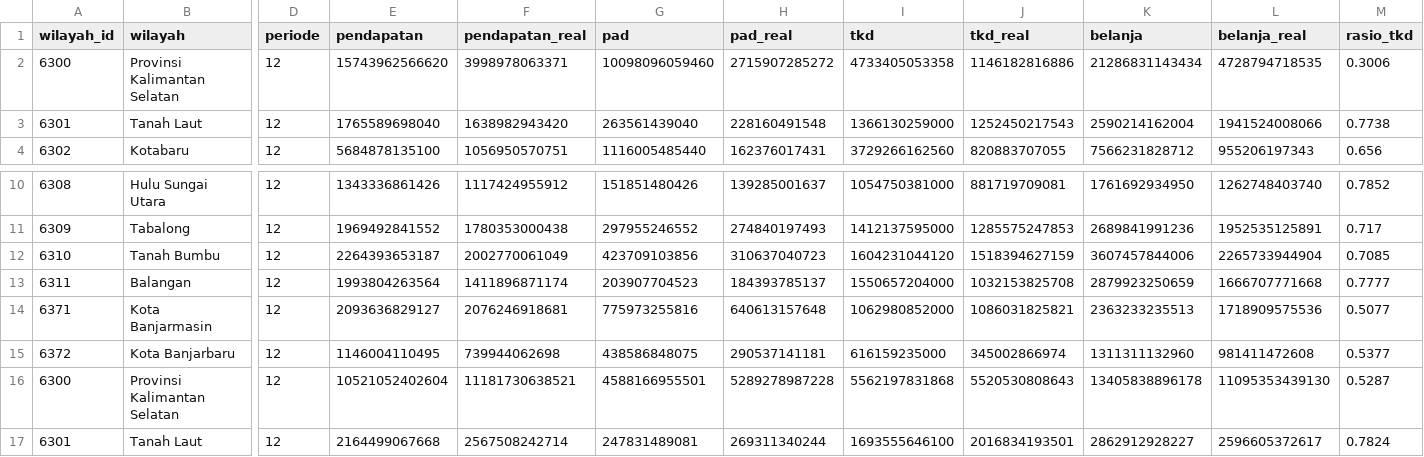
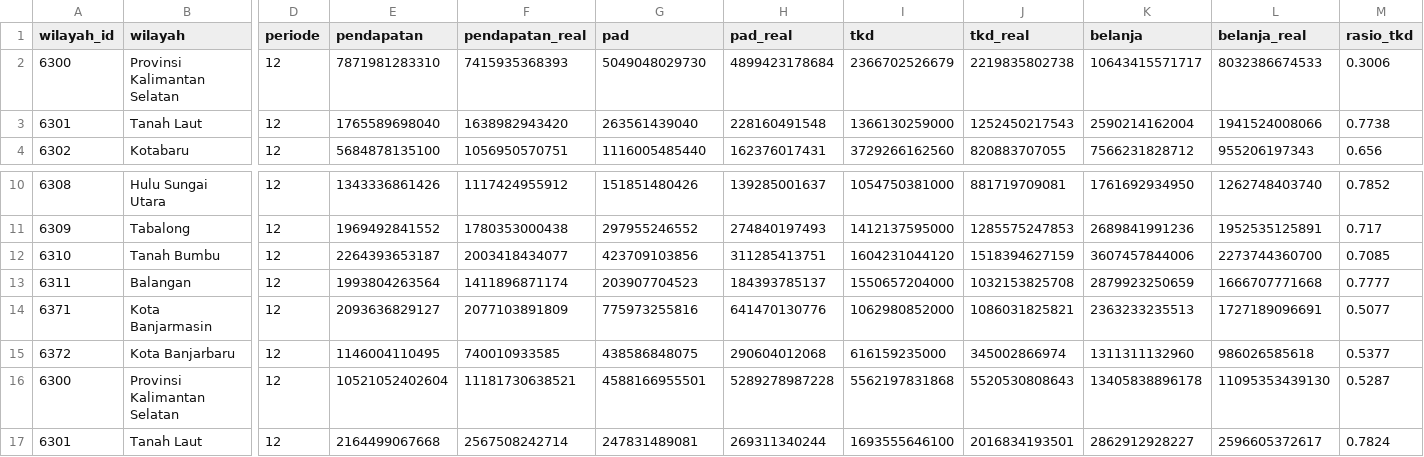
Before and after one commit to locitaresmi/ped-kalsel-dashboard, a CSV file: public/data/apbd.csv, drawn as a sheet; only a part is shown, gaps mark what is left out; the diff names each change by its address in the sheet, - before the commit and + after, or states it on an @@ line.

```diff
--- a/public/data/apbd.csv
+++ b/public/data/apbd.csv
-E2 (pendapatan): 15743962566620
+E2 (pendapatan): 7871981283310
-F2 (pendapatan_real): 3998978063371
+F2 (pendapatan_real): 7415935368393
-G2 (pad): 10098096059460
+G2 (pad): 5049048029730
-H2 (pad_real): 2715907285272
+H2 (pad_real): 4899423178684
-I2 (tkd): 4733405053358
+I2 (tkd): 2366702526679
-J2 (tkd_real): 1146182816886
+J2 (tkd_real): 2219835802738
-K2 (belanja): 21286831143434
+K2 (belanja): 10643415571717
-L2 (belanja_real): 4728794718535
+L2 (belanja_real): 8032386674533
-F12 (pendapatan_real): 2002770061049
+F12 (pendapatan_real): 2003418434077
-H12 (pad_real): 310637040723
+H12 (pad_real): 311285413751
-L12 (belanja_real): 2265733944904
+L12 (belanja_real): 2273744360700
-F14 (pendapatan_real): 2076246918681
+F14 (pendapatan_real): 2077103891809
-H14 (pad_real): 640613157648
+H14 (pad_real): 641470130776
-L14 (belanja_real): 1718909575536
+L14 (belanja_real): 1727189096691
-F15 (pendapatan_real): 739944062698
+F15 (pendapatan_real): 740010933585
-H15 (pad_real): 290537141181
+H15 (pad_real): 290604012068
-L15 (belanja_real): 981411472608
+L15 (belanja_real): 986026585618
```
Also changed, not shown: 1 other file.
